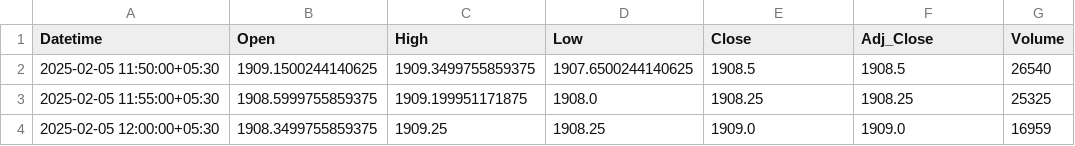
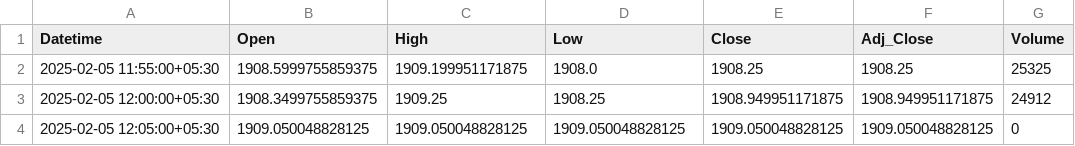
Before and after one commit to chiragpalan/stock_predictions_rnn_v2, a CSV file: temp_csv/INFY_NS.csv, drawn as a sheet.

```diff
--- a/temp_csv/INFY_NS.csv
+++ b/temp_csv/INFY_NS.csv
@@ -1,4 +1,4 @@
 Datetime,Open,High,Low,Close,Adj_Close,Volume
-2025-02-05 11:50:00+05:30,1909.1500244140625,1909.3499755859375,1907.6500244140625,1908.5,1908.5,26540
 2025-02-05 11:55:00+05:30,1908.5999755859375,1909.199951171875,1908.0,1908.25,1908.25,25325
-2025-02-05 12:00:00+05:30,1908.3499755859375,1909.25,1908.25,1909.0,1909.0,16959
+2025-02-05 12:00:00+05:30,1908.3499755859375,1909.25,1908.25,1908.949951171875,1908.949951171875,24912
+2025-02-05 12:05:00+05:30,1909.050048828125,1909.050048828125,1909.050048828125,1909.050048828125,1909.050048828125,0
```
Also changed, not shown: 1 other file.
